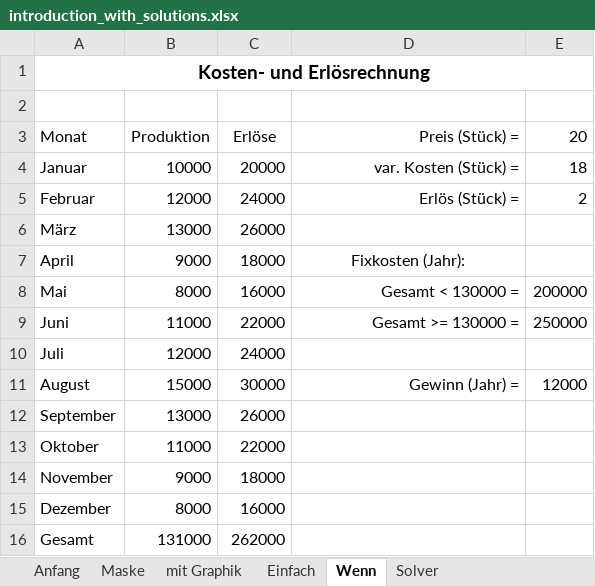
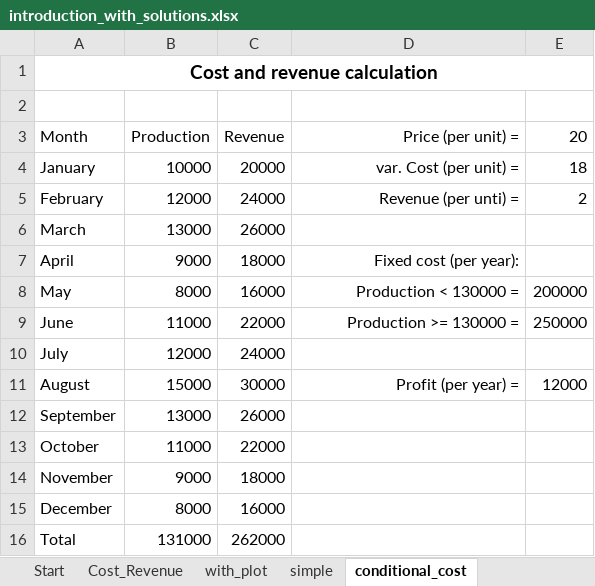
Before and after one commit to fs-ise/introduction-to-programming, an Excel workbook: materials/introduction_with_solutions.xlsx, sheet conditional_cost, drawn as a sheet; values as stored, in another font and other column widths than the file's, no borders; removed rows and columns are numbered as before the commit, all else as after; the diff names each change by its address in the sheet, - before the commit and + after, or states it on an @@ line.

```diff
--- a/materials/introduction_with_solutions.xlsx (sheet conditional_cost)
+++ b/materials/introduction_with_solutions.xlsx (sheet conditional_cost)
-sheet tab: Anfang
+sheet tab: Start
-sheet tab: Maske
+sheet tab: Cost_Revenue
-sheet tab: mit Graphik
+sheet tab: with_plot
-sheet tab: Einfach
+sheet tab: simple
-sheet tab: Wenn
+sheet tab: conditional_cost
-sheet tab: Solver
-A1: Kosten- und Erlösrechnung
+A1: Cost and revenue calculation
-row 3: Monat | Produktion | Erlöse | Preis (Stück) = | 20
+row 3: Month | Production | Revenue | Price (per unit) = | 20
-A4: Januar
+A4: January
-D4: var. Kosten (Stück) =
+D4: var. Cost (per unit) =
-A5: Februar
+A5: February
-D5: Erlös (Stück) =
+D5: Revenue (per unti) =
-A6: März
+A6: March
-D7: Fixkosten (Jahr):
+D7: Fixed cost (per year):
-D7 alignment: center
+D7 alignment: right
-A8: Mai
+A8: May
-D8: Gesamt < 130000 =
+D8: Production < 130000 =
-A9: Juni
+A9: June
-D9: Gesamt >= 130000 =
+D9: Production >= 130000 =
-A10: Juli
+A10: July
-D11: Gewinn (Jahr) =
+D11: Profit (per year) =
-A13: Oktober
+A13: October
-A15: Dezember
+A15: December
-A16: Gesamt
+A16: Total
```
Also changed, not shown: sheet simple, sheet with_plot, sheet Cost_Revenue, sheet Start, charts or pictures, materials/introduction.xlsx, 26 other files.
